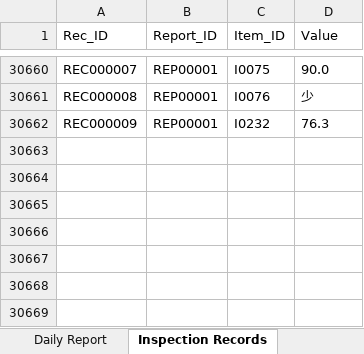
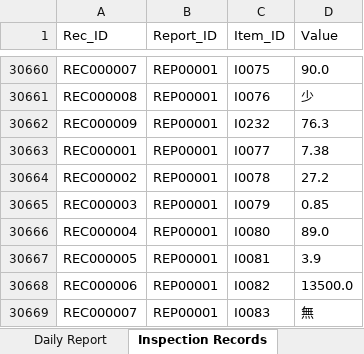
Before and after one commit to f-ebe-lgtm/kbl-wastewater-app, an Excel workbook: wastewater-appsheet-db-v3.xlsx, sheet Inspection Records, drawn as a sheet; only a part is shown, gaps mark what is left out; values as stored, in another font and other column widths than the file's, no borders; the diff names each change by its address in the sheet, - before the commit and + after, or states it on an @@ line.

Commit message:
Auto-update wastewater data via App [2026-09-19 02:29:06]

```diff
--- a/wastewater-appsheet-db-v3.xlsx (sheet Inspection Records)
+++ b/wastewater-appsheet-db-v3.xlsx (sheet Inspection Records)
+row 30663: REC000001 | REP00001 | I0077 | 7.38
+row 30664: REC000002 | REP00001 | I0078 | 27.2
+row 30665: REC000003 | REP00001 | I0079 | 0.85
+row 30666: REC000004 | REP00001 | I0080 | 89.0
+row 30667: REC000005 | REP00001 | I0081 | 3.9
+row 30668: REC000006 | REP00001 | I0082 | 13500.0
+row 30669: REC000007 | REP00001 | I0083 | 無
```
